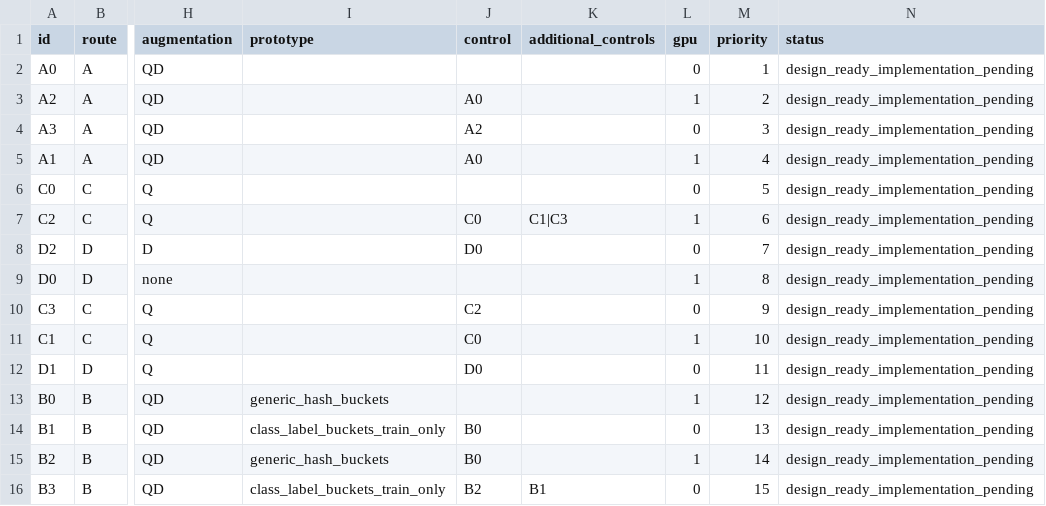
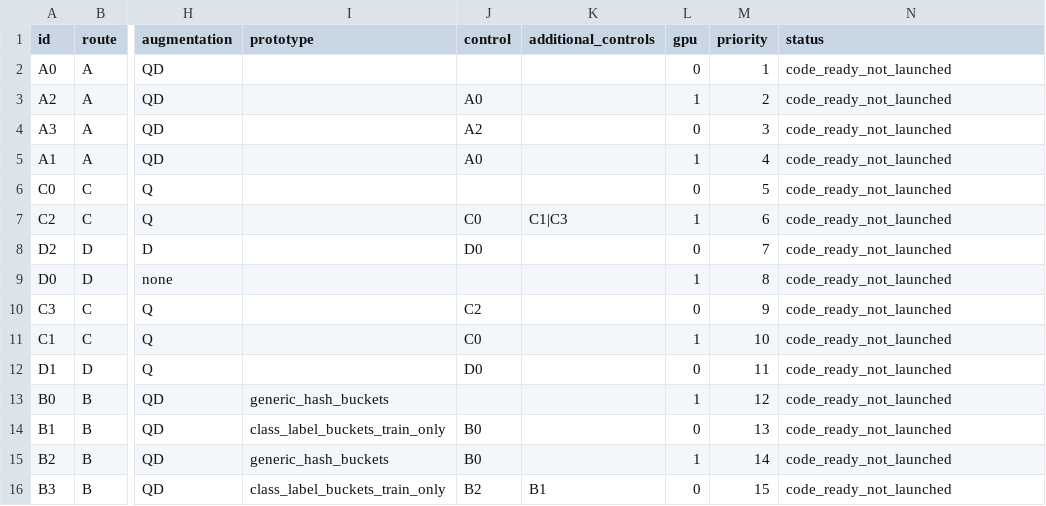
Before and after one commit to 66322/remote_sensing_frequency, a CSV file: records/research_d24_overnight_plan_20261001/jobs.csv, drawn as a sheet; only a part is shown, gaps mark what is left out; the diff names each change by its address in the sheet, - before the commit and + after, or states it on an @@ line.

Commit message:
feat: implement 15-arm D24 dual-H100 overnight queue with matched objectives and resume

```diff
--- a/records/research_d24_overnight_plan_20261001/jobs.csv
+++ b/records/research_d24_overnight_plan_20261001/jobs.csv
-N2:N16 (status): design_ready_implementation_pending
+N2:N16 (status): code_ready_not_launched
```
Also changed, not shown: 22 other files.
